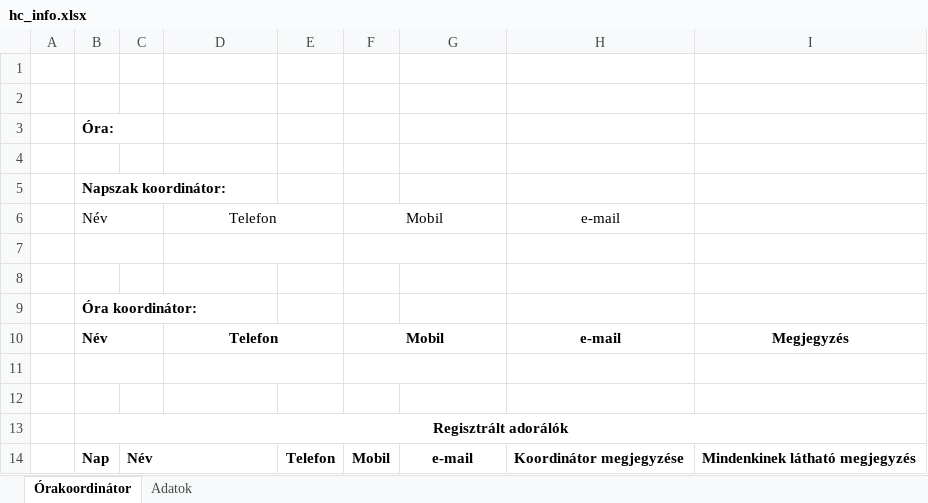
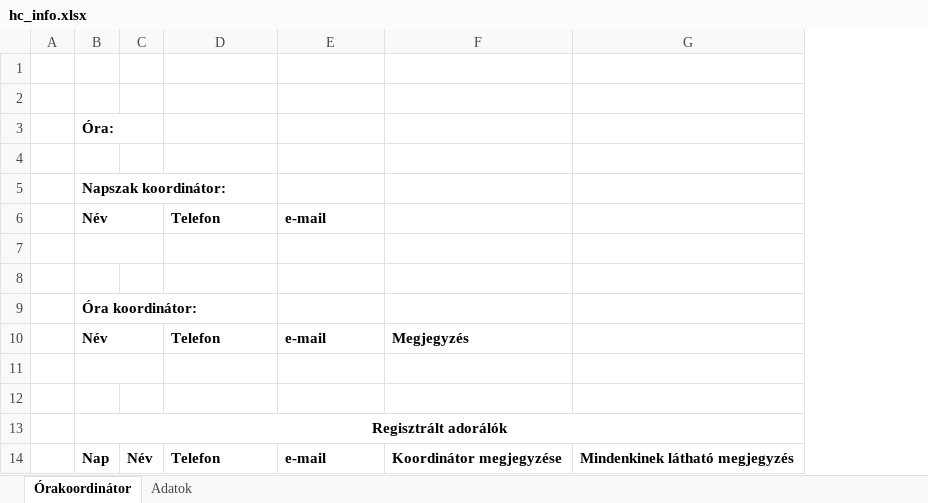
Before and after one commit to tkohegyi/adoration, an Excel workbook: config/security/hc_info.xlsx, sheet Órakoordinátor, drawn as a sheet; values as stored, in another font and other column widths than the file's, no borders; removed rows and columns are numbered as before the commit, all else as after; the diff names each change by its address in the sheet, - before the commit and + after, or states it on an @@ line.

```diff
--- a/config/security/hc_info.xlsx (sheet Órakoordinátor)
+++ b/config/security/hc_info.xlsx (sheet Órakoordinátor)
-column E, row 14: Telefon
-column F, row 6: Mobil; row 14: Mobil
-B6 bold: off
+B6 bold: on
@@ D6 bold: off → on, alignment: center → left @@
-D6:E6 merged
-E6: (empty)
+E6: e-mail
-F6: e-mail
+F6: (empty)
-D7:E7 merged
-row 10:  | Név |  | Telefon |  | Mobil |  | e-mail | Megjegyzés
+row 10:  | Név |  | Telefon | e-mail | Megjegyzés
-D11:E11 merged
-C14:D14 merged
-D14: (empty)
+D14: Telefon
-E14 alignment: center
+E14 alignment: left
```
Also changed, not shown: formulas that keep their value, 8 other files.
